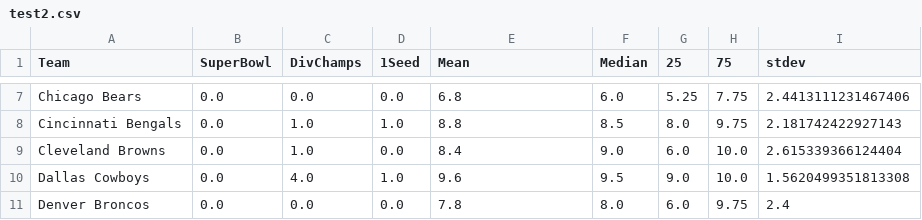
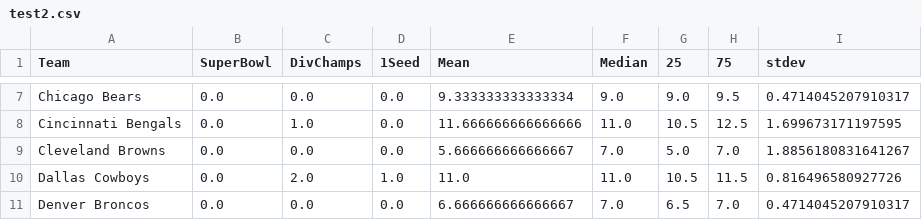
Before and after one commit to Rstark28/DjangoApp, a CSV file: proj_template/test2.csv, drawn as a sheet; only a part is shown, gaps mark what is left out; the diff covers the shown part only; the diff names each change by its address in the sheet, - before the commit and + after, or states it on an @@ line.

```diff
--- a/proj_template/test2.csv
+++ b/proj_template/test2.csv
-E7 (Mean): 6.8
+E7 (Mean): 9.333333333333334
-F7 (Median): 6.0
+F7 (Median): 9.0
-G7 (25): 5.25
+G7 (25): 9.0
-H7 (75): 7.75
+H7 (75): 9.5
-I7 (stdev): 2.4413111231467406
+I7 (stdev): 0.4714045207910317
-D8 (1Seed): 1.0
+D8 (1Seed): 0.0
-E8 (Mean): 8.8
+E8 (Mean): 11.666666666666666
-F8 (Median): 8.5
+F8 (Median): 11.0
-G8 (25): 8.0
+G8 (25): 10.5
-H8 (75): 9.75
+H8 (75): 12.5
-I8 (stdev): 2.181742422927143
+I8 (stdev): 1.699673171197595
-C9 (DivChamps): 1.0
+C9 (DivChamps): 0.0
-E9 (Mean): 8.4
+E9 (Mean): 5.666666666666667
-F9 (Median): 9.0
+F9 (Median): 7.0
-G9 (25): 6.0
+G9 (25): 5.0
-H9 (75): 10.0
+H9 (75): 7.0
-I9 (stdev): 2.615339366124404
+I9 (stdev): 1.8856180831641267
-C10 (DivChamps): 4.0
+C10 (DivChamps): 2.0
-E10 (Mean): 9.6
+E10 (Mean): 11.0
-F10 (Median): 9.5
+F10 (Median): 11.0
-G10 (25): 9.0
+G10 (25): 10.5
-H10 (75): 10.0
+H10 (75): 11.5
-I10 (stdev): 1.5620499351813308
+I10 (stdev): 0.816496580927726
-E11 (Mean): 7.8
+E11 (Mean): 6.666666666666667
-F11 (Median): 8.0
+F11 (Median): 7.0
-G11 (25): 6.0
+G11 (25): 6.5
-H11 (75): 9.75
+H11 (75): 7.0
-I11 (stdev): 2.4
+I11 (stdev): 0.4714045207910317
```
Also changed, not shown: 161 edited cells elsewhere in this file, 1 other file.
